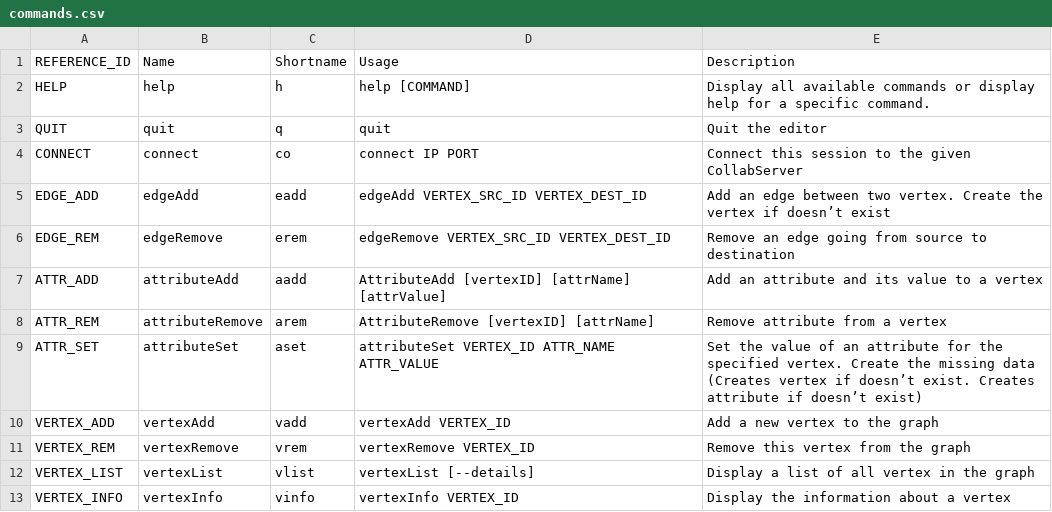
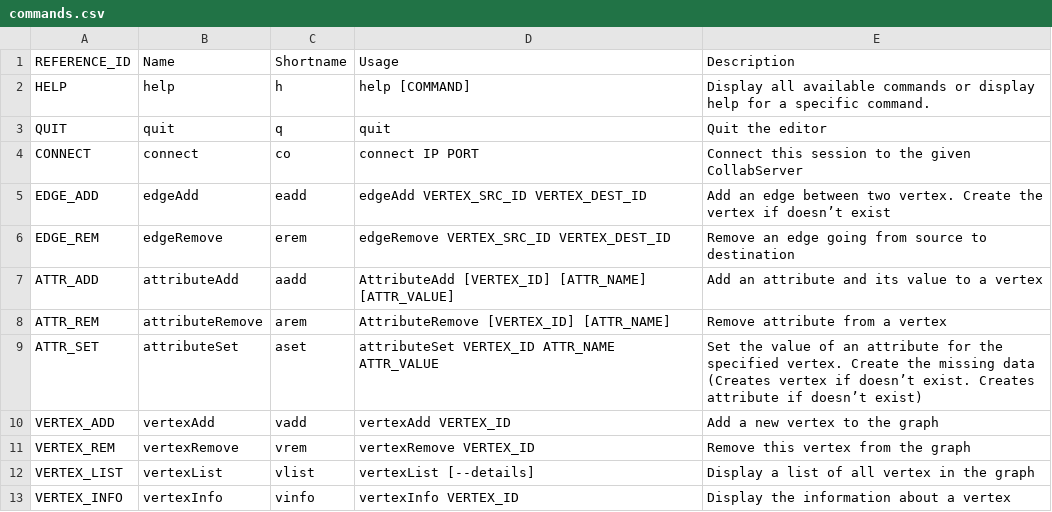
Before and after one commit to collabserver/collabserver-grapheditor, a CSV file: grapheditor/resources/commands.csv, drawn as a sheet.

```diff
--- a/grapheditor/resources/commands.csv
+++ b/grapheditor/resources/commands.csv
@@ -6,4 +6,4 @@ EDGE_ADD,edgeAdd,eadd,edgeAdd VERTEX_SRC_ID VERTEX_DEST_ID,Add an edge between t
 EDGE_REM,edgeRemove,erem,edgeRemove VERTEX_SRC_ID VERTEX_DEST_ID,Remove an edge going from source to destination
-ATTR_ADD,attributeAdd,aadd,AttributeAdd [vertexID] [attrName] [attrValue],Add an attribute and its value to a vertex
-ATTR_REM,attributeRemove,arem,AttributeRemove [vertexID] [attrName],Remove attribute from a vertex
+ATTR_ADD,attributeAdd,aadd,AttributeAdd [VERTEX_ID] [ATTR_NAME] [ATTR_VALUE],Add an attribute and its value to a vertex
+ATTR_REM,attributeRemove,arem,AttributeRemove [VERTEX_ID] [ATTR_NAME],Remove attribute from a vertex
 ATTR_SET,attributeSet,aset,attributeSet VERTEX_ID ATTR_NAME ATTR_VALUE,Set the value of an attribute for the specified vertex. Create the missing data (Creates vertex if doesn’t exist. Creates attribute if doesn’t exist)
```
Also changed, not shown: 1 other file.
